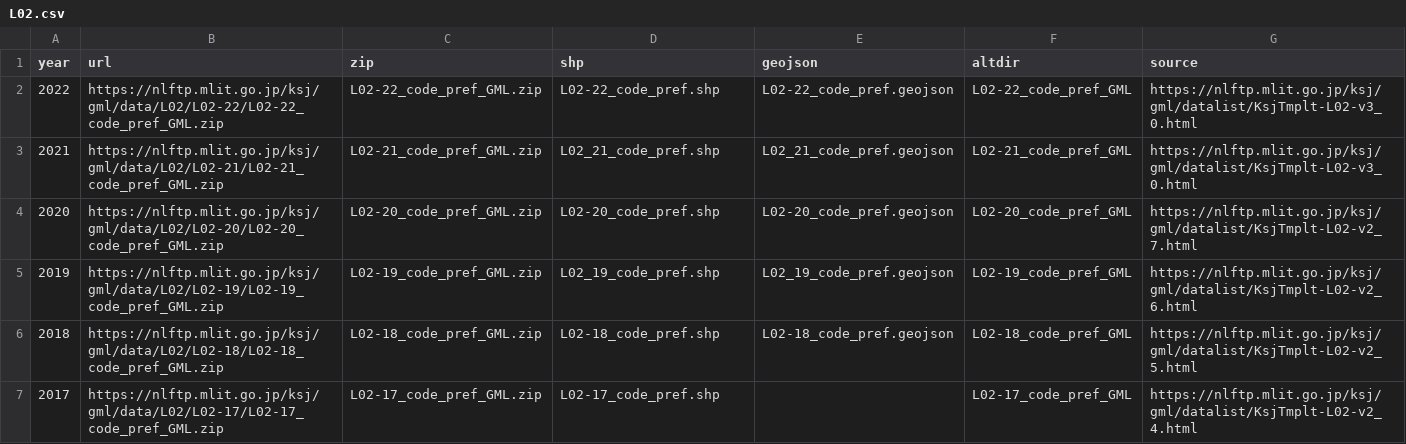
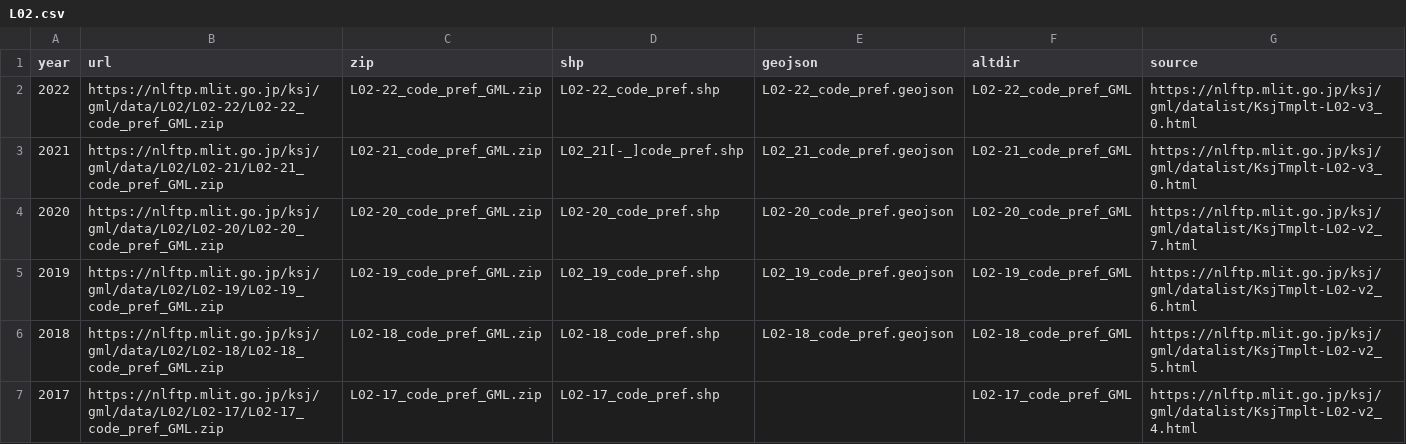
Before and after one commit to babayoshihiko/geojp, a CSV file: data/L02.csv, drawn as a sheet; only a part is shown.

```diff
--- a/data/L02.csv
+++ b/data/L02.csv
@@ -2,3 +2,3 @@ year,url,zip,shp,geojson,altdir,source
 2022,https://nlftp.mlit.go.jp/ksj/gml/data/L02/L02-22/L02-22_code_pref_GML.zip,L02-22_code_pref_GML.zip,L02-22_code_pref.shp,L02-22_code_pref.geojson,L02-22_code_pref_GML,https://nlftp.mlit.go.jp/ksj/gml/datalist/KsjTmplt-L02-v3_0.html
-2021,https://nlftp.mlit.go.jp/ksj/gml/data/L02/L02-21/L02-21_code_pref_GML.zip,L02-21_code_pref_GML.zip,L02_21_code_pref.shp,L02_21_code_pref.geojson,L02-21_code_pref_GML,https://nlftp.mlit.go.jp/ksj/gml/datalist/KsjTmplt-L02-v3_0.html
+2021,https://nlftp.mlit.go.jp/ksj/gml/data/L02/L02-21/L02-21_code_pref_GML.zip,L02-21_code_pref_GML.zip,L02_21[-_]code_pref.shp,L02_21_code_pref.geojson,L02-21_code_pref_GML,https://nlftp.mlit.go.jp/ksj/gml/datalist/KsjTmplt-L02-v3_0.html
 2020,https://nlftp.mlit.go.jp/ksj/gml/data/L02/L02-20/L02-20_code_pref_GML.zip,L02-20_code_pref_GML.zip,L02-20_code_pref.shp,L02-20_code_pref.geojson,L02-20_code_pref_GML,https://nlftp.mlit.go.jp/ksj/gml/datalist/KsjTmplt-L02-v2_7.html
```
Also changed, not shown: 3 other files.
